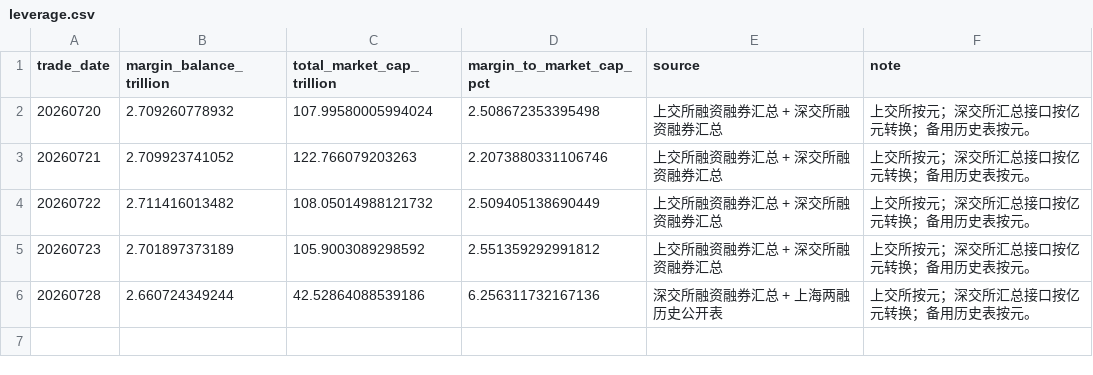
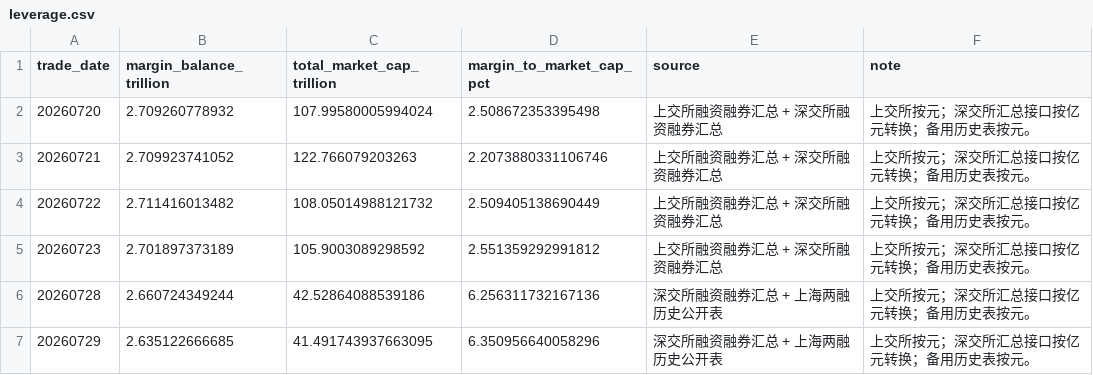
Before and after one commit to littlepeachh/macroscope-dashboard-v5, a CSV file: data/leverage.csv, drawn as a sheet.

```diff
--- a/data/leverage.csv
+++ b/data/leverage.csv
@@ -6 +6,2 @@
 20260728,2.660724349244,42.52864088539186,6.256311732167136,深交所融资融券汇总 + 上海两融历史公开表,上交所按元；深交所汇总接口按亿元转换；备用历史表按元。
+20260729,2.635122666685,41.491743937663095,6.350956640058296,深交所融资融券汇总 + 上海两融历史公开表,上交所按元；深交所汇总接口按亿元转换；备用历史表按元。
```
Also changed, not shown: data/breadth.csv, data/crowding.csv, 5 other files.
